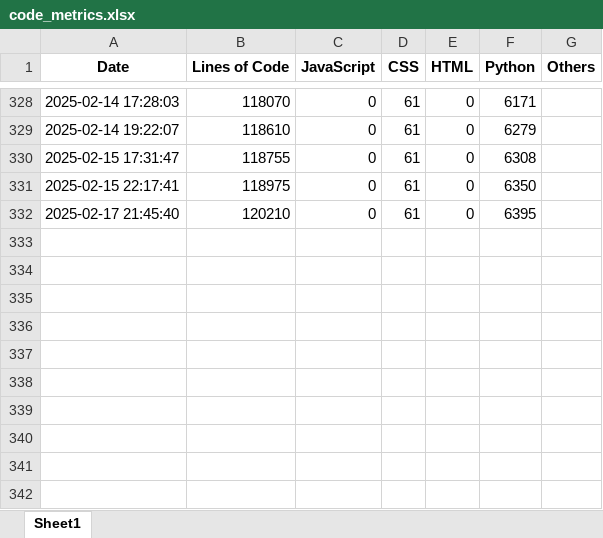
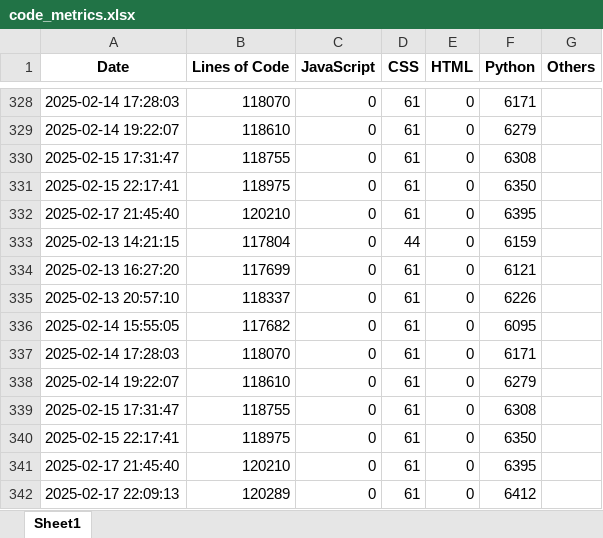
Before and after one commit to greg1d/PFAS-IMplementor-for-Mass-Spectrometry--PIMMS-, an Excel workbook: LOC tracking outputs/code_metrics.xlsx, sheet Sheet1, drawn as a sheet; only a part is shown, gaps mark what is left out; values as stored, in another font and other column widths than the file's, no borders; the diff names each change by its address in the sheet, - before the commit and + after, or states it on an @@ line.

Commit message:
2.17 EOD

```diff
--- a/LOC tracking outputs/code_metrics.xlsx (sheet Sheet1)
+++ b/LOC tracking outputs/code_metrics.xlsx (sheet Sheet1)
+row 333: 2025-02-13 14:21:15 | 117804 | 0 | 44 | 0 | 6159
+row 334: 2025-02-13 16:27:20 | 117699 | 0 | 61 | 0 | 6121
+row 335: 2025-02-13 20:57:10 | 118337 | 0 | 61 | 0 | 6226
+row 336: 2025-02-14 15:55:05 | 117682 | 0 | 61 | 0 | 6095
+row 337: 2025-02-14 17:28:03 | 118070 | 0 | 61 | 0 | 6171
+row 338: 2025-02-14 19:22:07 | 118610 | 0 | 61 | 0 | 6279
+row 339: 2025-02-15 17:31:47 | 118755 | 0 | 61 | 0 | 6308
+row 340: 2025-02-15 22:17:41 | 118975 | 0 | 61 | 0 | 6350
+row 341: 2025-02-17 21:45:40 | 120210 | 0 | 61 | 0 | 6395
+row 342: 2025-02-17 22:09:13 | 120289 | 0 | 61 | 0 | 6412
```
